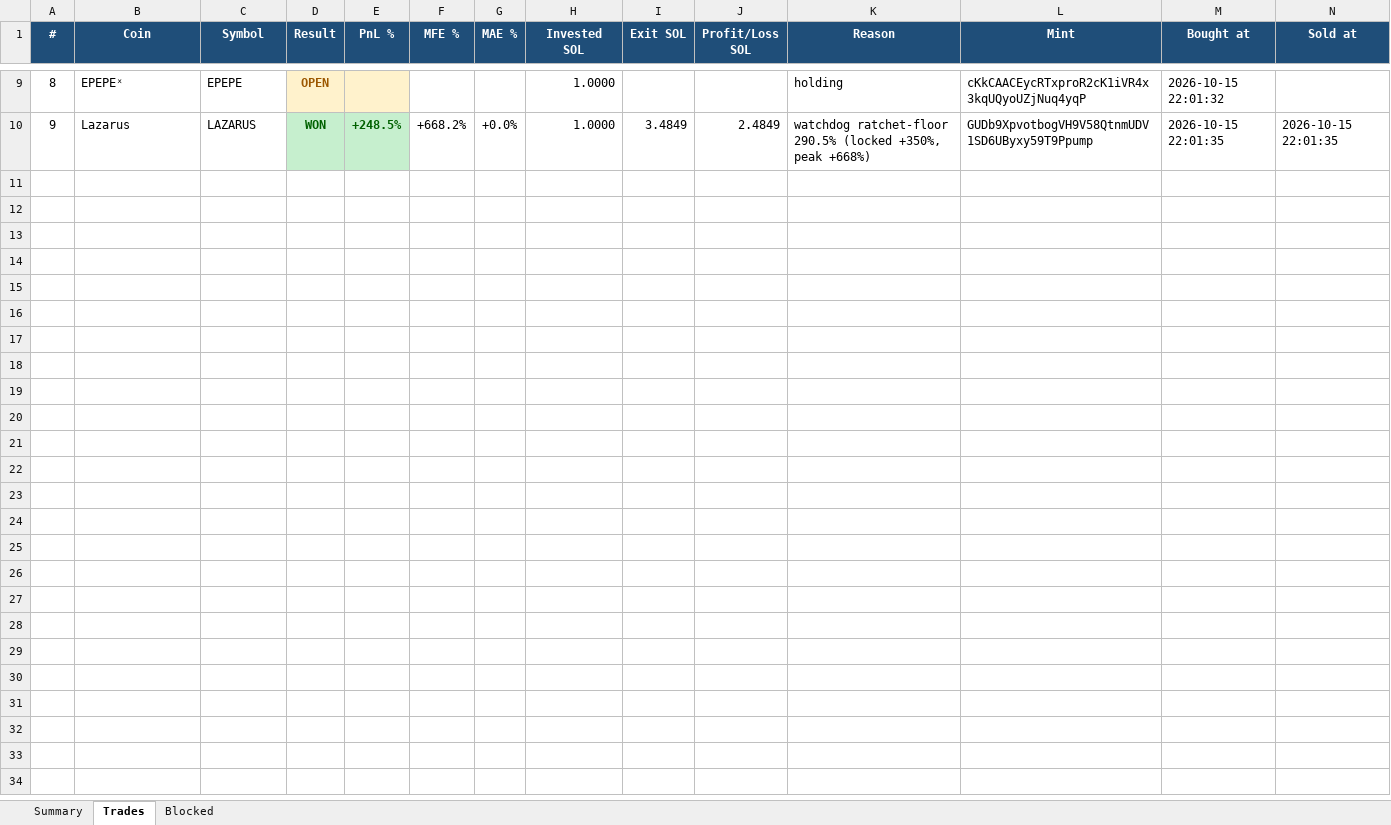
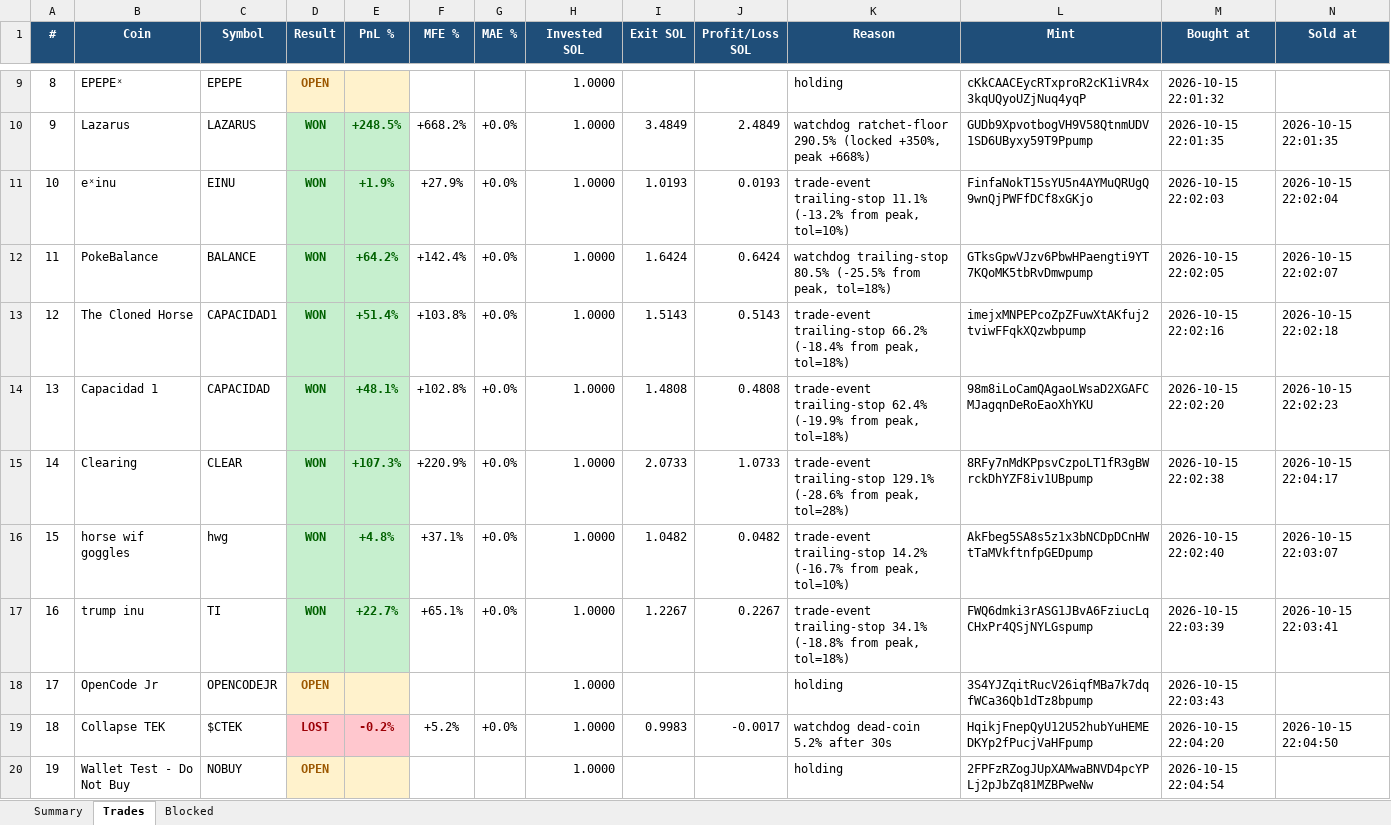
Before and after one commit to finanialfreedom/solana-trading-bot, an Excel workbook: reports/pumpfun_trades_live.xlsx, sheet Trades, drawn as a sheet; only a part is shown, gaps mark what is left out; values as stored, in another font and other column widths than the file's, no borders; the diff names each change by its address in the sheet, - before the commit and + after, or states it on an @@ line.

Commit message:
Run the validation at a sample size worth believing
Every arm so far used 8-minute blocks, which yields 10-40 trades. That is not enough
to judge fat-tailed memecoin returns, where one 1000% trade can move a small sample's
mean by hundreds of points -- and it is why some earlier arms looked impressive on
numbers that did not deserve trust.

Measured rate is ~2 trades per minute of arm-time for a filtered arm, so this uses
30-minute blocks x 3 reps: roughly 180 trades per arm and three independent blocks.

- interleaved_sweep.py: 'final' schedule -- A-stack-off (live today), B-stack-press
  (adds sell-pressure guards), C-stack-full (adds the regime gate). B isolates the
  pressure filter, C isolates the gate on top. MIN_CONFIRM_BUY_SOL=2 in every arm so
  the comparison is about the new guards, not the level.
- report(): now prints median, win rate and mfe10 alongside the mean, because the mean
  alone is exactly what a lucky trade can fake.

```diff
--- a/reports/pumpfun_trades_live.xlsx (sheet Trades)
+++ b/reports/pumpfun_trades_live.xlsx (sheet Trades)
+row 11: 10 | eˣinu | EINU | WON | +1.9% | +27.9% | +0.0% | 1.0000 | 1.0193 | 0.0193 | trade-event trailing-stop 11.1% (-13.2% from peak, tol=10%) | FinfaNokT15sYU5n4AYMuQRUgQ9wnQjPWFfDCf8xGKjo | 2026-10-15 22:02:03 | 2026-10-15 22:02:04
+row 12: 11 | PokeBalance | BALANCE | WON | +64.2% | +142.4% | +0.0% | 1.0000 | 1.6424 | 0.6424 | watchdog trailing-stop 80.5% (-25.5% from peak, tol=18%) | GTksGpwVJzv6PbwHPaengti9YT7KQoMK5tbRvDmwpump | 2026-10-15 22:02:05 | 2026-10-15 22:02:07
+row 13: 12 | The Cloned Horse | CAPACIDAD1 | WON | +51.4% | +103.8% | +0.0% | 1.0000 | 1.5143 | 0.5143 | trade-event trailing-stop 66.2% (-18.4% from peak, tol=18%) | imejxMNPEPcoZpZFuwXtAKfuj2tviwFFqkXQzwbpump | 2026-10-15 22:02:16 | 2026-10-15 22:02:18
+row 14: 13 | Capacidad 1 | CAPACIDAD | WON | +48.1% | +102.8% | +0.0% | 1.0000 | 1.4808 | 0.4808 | trade-event trailing-stop 62.4% (-19.9% from peak, tol=18%) | 98m8iLoCamQAgaoLWsaD2XGAFCMJagqnDeRoEaoXhYKU | 2026-10-15 22:02:20 | 2026-10-15 22:02:23
+row 15: 14 | Clearing | CLEAR | WON | +107.3% | +220.9% | +0.0% | 1.0000 | 2.0733 | 1.0733 | trade-event trailing-stop 129.1% (-28.6% from peak, tol=28%) | 8RFy7nMdKPpsvCzpoLT1fR3gBWrckDhYZF8iv1UBpump | 2026-10-15 22:02:38 | 2026-10-15 22:04:17
+row 16: 15 | horse wif goggles | hwg | WON | +4.8% | +37.1% | +0.0% | 1.0000 | 1.0482 | 0.0482 | trade-event trailing-stop 14.2% (-16.7% from peak, tol=10%) | AkFbeg5SA8s5z1x3bNCDpDCnHWtTaMVkftnfpGEDpump | 2026-10-15 22:02:40 | 2026-10-15 22:03:07
+row 17: 16 | trump inu | TI | WON | +22.7% | +65.1% | +0.0% | 1.0000 | 1.2267 | 0.2267 | trade-event trailing-stop 34.1% (-18.8% from peak, tol=18%) | FWQ6dmki3rASG1JBvA6FziucLqCHxPr4QSjNYLGspump | 2026-10-15 22:03:39 | 2026-10-15 22:03:41
+row 18: 17 | OpenCode Jr | OPENCODEJR | OPEN |  |  |  | 1.0000 |  |  | holding | 3S4YJZqitRucV26iqfMBa7k7dqfWCa36Qb1dTz8bpump | 2026-10-15 22:03:43
+row 19: 18 | Collapse TEK | $CTEK | LOST | -0.2% | +5.2% | +0.0% | 1.0000 | 0.9983 | -0.0017 | watchdog dead-coin 5.2% after 30s | HqikjFnepQyU12U52hubYuHEMEDKYp2fPucjVaHFpump | 2026-10-15 22:04:20 | 2026-10-15 22:04:50
+row 20: 19 | Wallet Test - Do Not Buy | NOBUY | OPEN |  |  |  | 1.0000 |  |  | holding | 2FPFzRZogJUpXAMwaBNVD4pcYPLj2pJbZq81MZBPweNw | 2026-10-15 22:04:54
```
Also changed, not shown: sheet Summary, sheet Blocked, reports/pumpfun_trades.xlsx, 37 other files.
